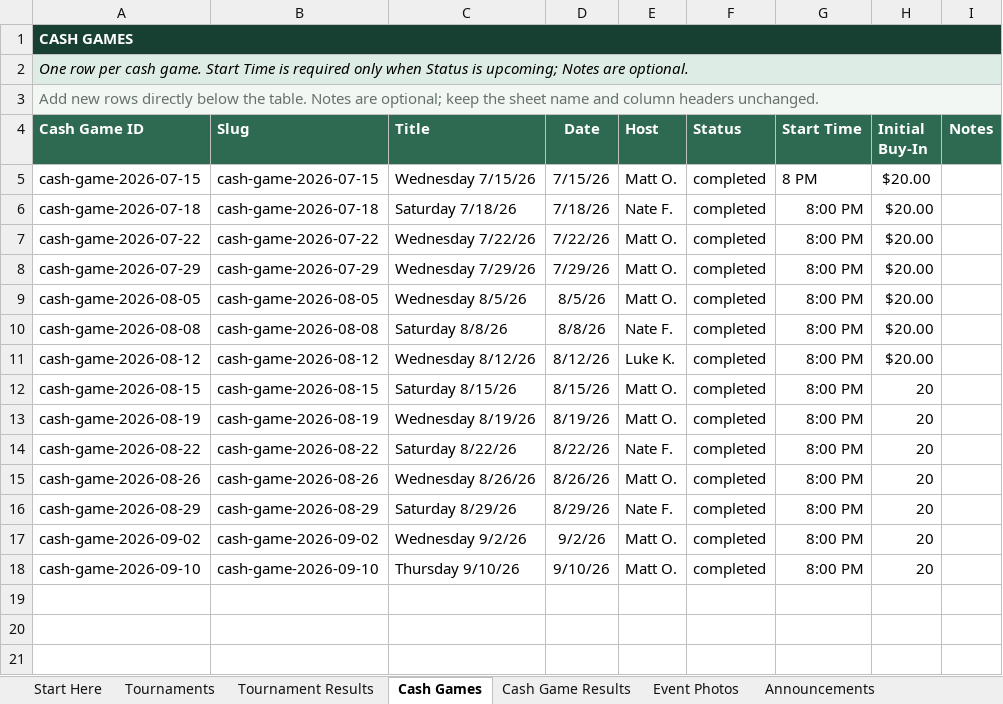
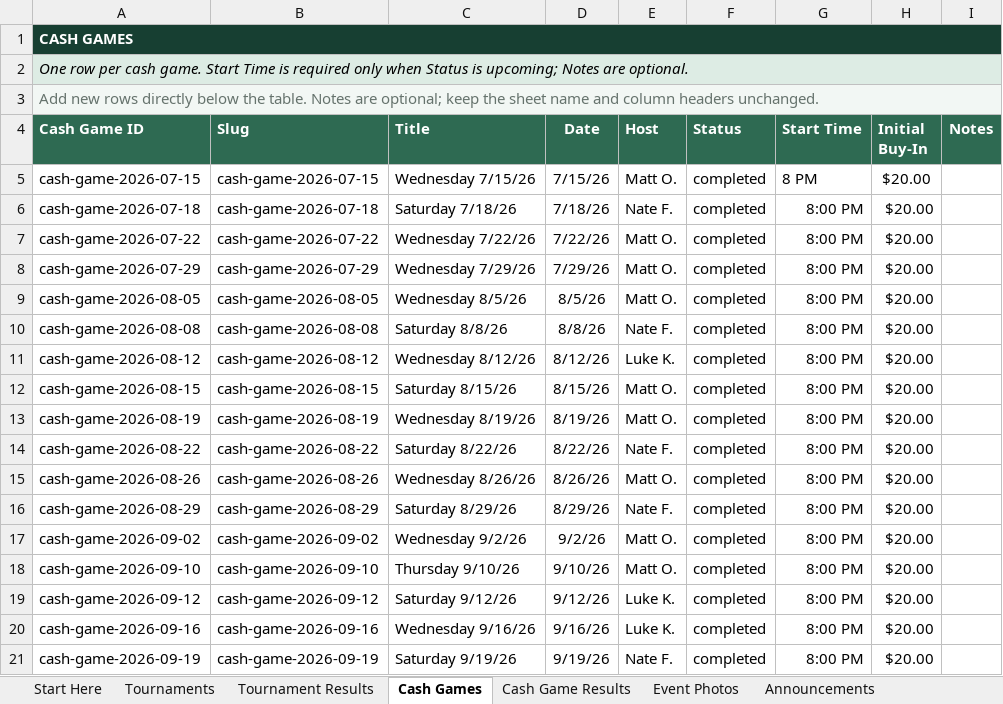
Before and after one commit to matthewoliver01/a-town-poker-site, an Excel workbook: data/source/a-town-poker-data.xlsx, sheet Cash Games, drawn as a sheet; values as stored, in another font and other column widths than the file's, no borders; conditional formats and table styles not drawn; the diff names each change by its address in the sheet, - before the commit and + after, or states it on an @@ line.

```diff
--- a/data/source/a-town-poker-data.xlsx (sheet Cash Games)
+++ b/data/source/a-town-poker-data.xlsx (sheet Cash Games)
-H12:H18 (Initial Buy-In): 20
+H12:H18 (Initial Buy-In): $20.00
+row 19: cash-game-2026-09-12 | cash-game-2026-09-12 | Saturday 9/12/26 | 9/12/26 | Luke K. | completed | 8:00 PM | $20.00
+row 20: cash-game-2026-09-16 | cash-game-2026-09-16 | Wednesday 9/16/26 | 9/16/26 | Luke K. | completed | 8:00 PM | $20.00
+row 21: cash-game-2026-09-19 | cash-game-2026-09-19 | Saturday 9/19/26 | 9/19/26 | Nate F. | completed | 8:00 PM | $20.00
```
Also changed, not shown: sheet Cash Game Results, sheet Start Here, 2 other files.
